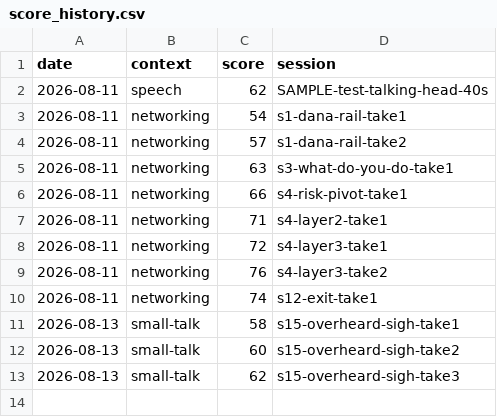
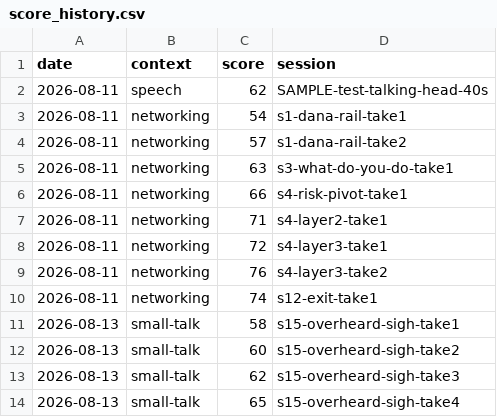
Before and after one commit to Kennynneken/CommunicationsCoach, a CSV file: reports/score_history.csv, drawn as a sheet.

```diff
--- a/reports/score_history.csv
+++ b/reports/score_history.csv
@@ -13 +13,2 @@ date,context,score,session
 2026-08-13,small-talk,62,s15-overheard-sigh-take3
+2026-08-13,small-talk,65,s15-overheard-sigh-take4
```
Also changed, not shown: reports/dimension_history.csv, 8 other files.
